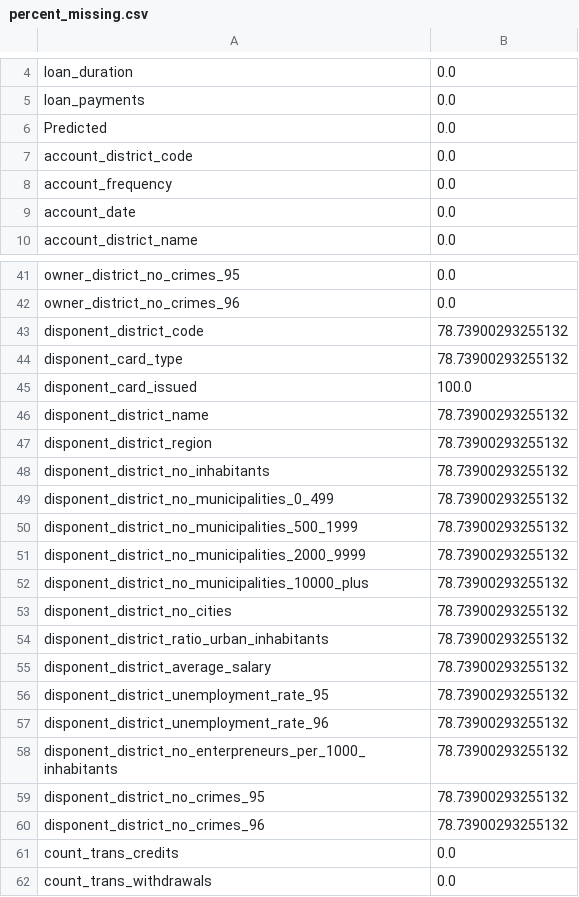
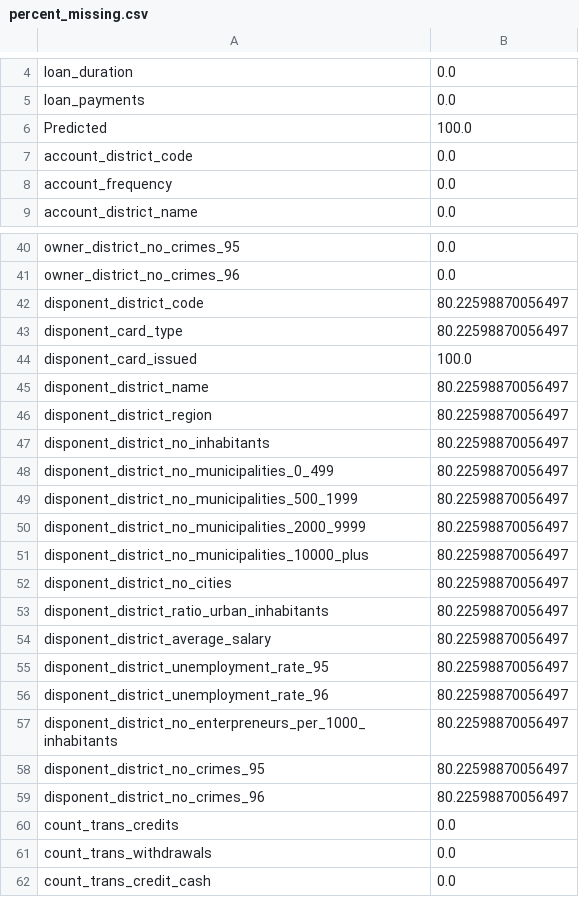
Before and after one commit to biromiro/feup-ac, a CSV file: src/output/percent_missing.csv, drawn as a sheet; only a part is shown, gaps mark what is left out; the shorter side is filled out with more unchanged rows; the diff covers the shown part only.

```diff
--- a/src/output/percent_missing.csv
+++ b/src/output/percent_missing.csv
@@ -5,6 +5,5 @@ loan_duration,0.0
 loan_payments,0.0
-Predicted,0.0
+Predicted,100.0
 account_district_code,0.0
 account_frequency,0.0
-account_date,0.0
 account_district_name,0.0
@@ -42,20 +41,20 @@ owner_district_no_crimes_95,0.0
 owner_district_no_crimes_96,0.0
-disponent_district_code,78.73900293255132
-disponent_card_type,78.73900293255132
+disponent_district_code,80.22598870056497
+disponent_card_type,80.22598870056497
 disponent_card_issued,100.0
-disponent_district_name,78.73900293255132
-disponent_district_region,78.73900293255132
-disponent_district_no_inhabitants,78.73900293255132
-disponent_district_no_municipalities_0_499,78.73900293255132
-disponent_district_no_municipalities_500_1999,78.73900293255132
-disponent_district_no_municipalities_2000_9999,78.73900293255132
-disponent_district_no_municipalities_10000_plus,78.73900293255132
-disponent_district_no_cities,78.73900293255132
-disponent_district_ratio_urban_inhabitants,78.73900293255132
-disponent_district_average_salary,78.73900293255132
-disponent_district_unemployment_rate_95,78.73900293255132
-disponent_district_unemployment_rate_96,78.73900293255132
-disponent_district_no_enterpreneurs_per_1000_inhabitants,78.73900293255132
-disponent_district_no_crimes_95,78.73900293255132
-disponent_district_no_crimes_96,78.73900293255132
+disponent_district_name,80.22598870056497
+disponent_district_region,80.22598870056497
+disponent_district_no_inhabitants,80.22598870056497
+disponent_district_no_municipalities_0_499,80.22598870056497
+disponent_district_no_municipalities_500_1999,80.22598870056497
+disponent_district_no_municipalities_2000_9999,80.22598870056497
+disponent_district_no_municipalities_10000_plus,80.22598870056497
+disponent_district_no_cities,80.22598870056497
+disponent_district_ratio_urban_inhabitants,80.22598870056497
+disponent_district_average_salary,80.22598870056497
+disponent_district_unemployment_rate_95,80.22598870056497
+disponent_district_unemployment_rate_96,80.22598870056497
+disponent_district_no_enterpreneurs_per_1000_inhabitants,80.22598870056497
+disponent_district_no_crimes_95,80.22598870056497
+disponent_district_no_crimes_96,80.22598870056497
 count_trans_credits,0.0
```
Also changed, not shown: 4 added rows, 3 removed rows, 1 moved row and 2 edited cells elsewhere in this file, 27 other files.
